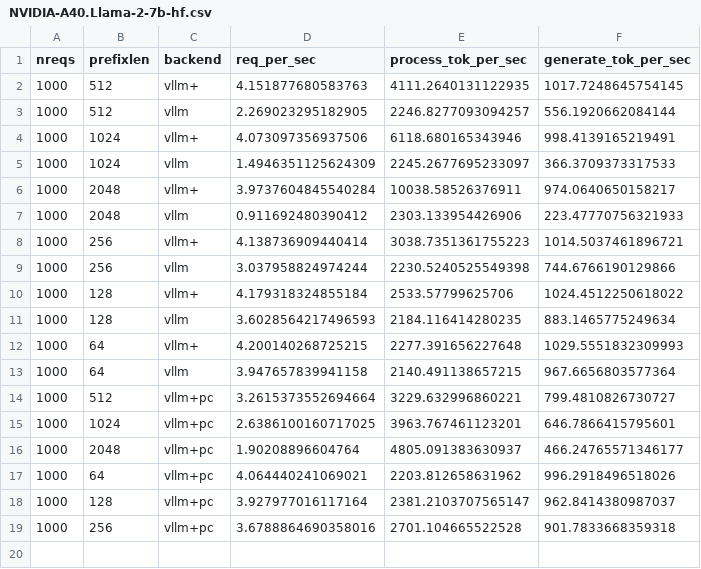
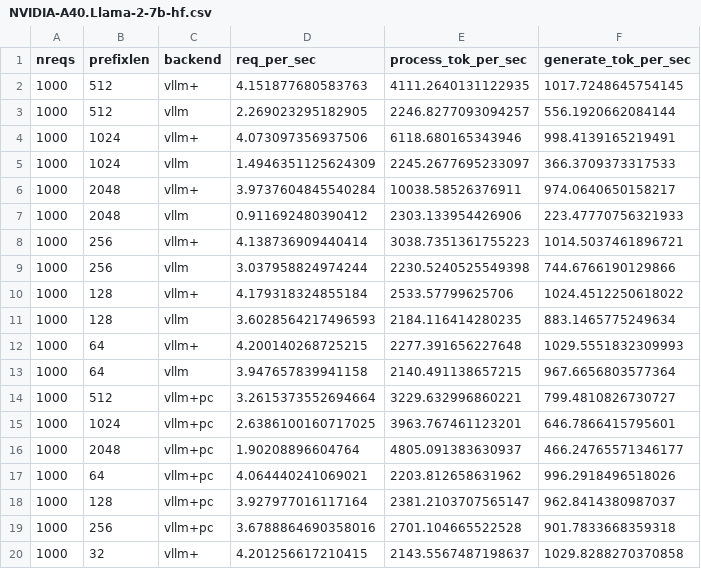
Before and after one commit to rayleizhu/vllm-ra, a CSV file: stat/noninteractive_bench_sharegpt/NVIDIA-A40.Llama-2-7b-hf.csv, drawn as a sheet; the diff names each change by its address in the sheet, - before the commit and + after, or states it on an @@ line.

Commit message:
mistral & phi2 data

```diff
--- a/stat/noninteractive_bench_sharegpt/NVIDIA-A40.Llama-2-7b-hf.csv
+++ b/stat/noninteractive_bench_sharegpt/NVIDIA-A40.Llama-2-7b-hf.csv
+row 20: 1000 | 32 | vllm+ | 4.201256617210415 | 2143.5567487198637 | 1029.8288270370858
```
Also changed, not shown: stat/noninteractive_bench_sharegpt/NVIDIA-A40.Llama-2-13b-hf.csv, 2 other files.
